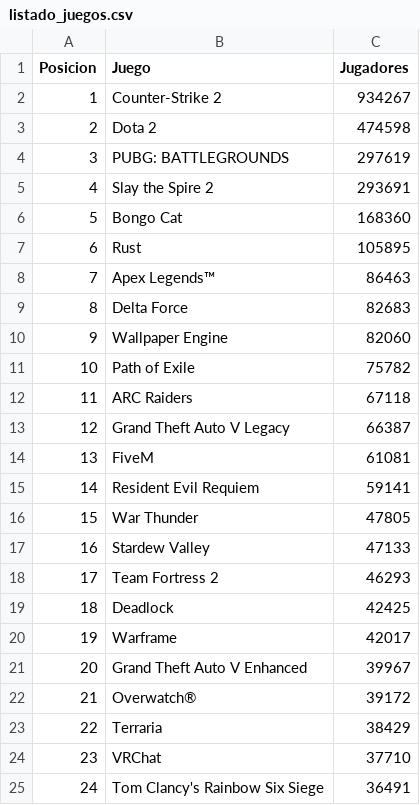
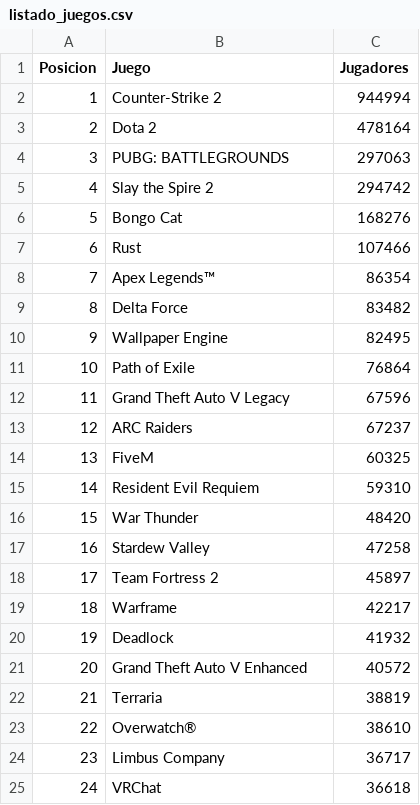
Before and after one commit to PabloOR58/spvj, a CSV file: listado_juegos.csv, drawn as a sheet; only a part is shown; the diff covers the shown part only.

```diff
--- a/listado_juegos.csv
+++ b/listado_juegos.csv
@@ -1,25 +1,25 @@
 Posicion,Juego,Jugadores
-1,Counter-Strike 2,934267
-2,Dota 2,474598
-3,PUBG: BATTLEGROUNDS,297619
-4,Slay the Spire 2,293691
-5,Bongo Cat,168360
-6,Rust,105895
-7,Apex Legends™,86463
-8,Delta Force,82683
-9,Wallpaper Engine,82060
-10,Path of Exile,75782
-11,ARC Raiders,67118
-12,Grand Theft Auto V Legacy,66387
-13,FiveM,61081
-14,Resident Evil Requiem,59141
-15,War Thunder,47805
-16,Stardew Valley,47133
-17,Team Fortress 2,46293
-18,Deadlock,42425
-19,Warframe,42017
-20,Grand Theft Auto V Enhanced,39967
-21,Overwatch®,39172
-22,Terraria,38429
-23,VRChat,37710
-24,Tom Clancy's Rainbow Six Siege,36491
+1,Counter-Strike 2,944994
+2,Dota 2,478164
+3,PUBG: BATTLEGROUNDS,297063
+4,Slay the Spire 2,294742
+5,Bongo Cat,168276
+6,Rust,107466
+7,Apex Legends™,86354
+8,Delta Force,83482
+9,Wallpaper Engine,82495
+10,Path of Exile,76864
+11,Grand Theft Auto V Legacy,67596
+12,ARC Raiders,67237
+13,FiveM,60325
+14,Resident Evil Requiem,59310
+15,War Thunder,48420
+16,Stardew Valley,47258
+17,Team Fortress 2,45897
+18,Warframe,42217
+19,Deadlock,41932
+20,Grand Theft Auto V Enhanced,40572
+21,Terraria,38819
+22,Overwatch®,38610
+23,Limbus Company,36717
+24,VRChat,36618
```
Also changed, not shown: 35 edited cells elsewhere in this file, 1 other file.
